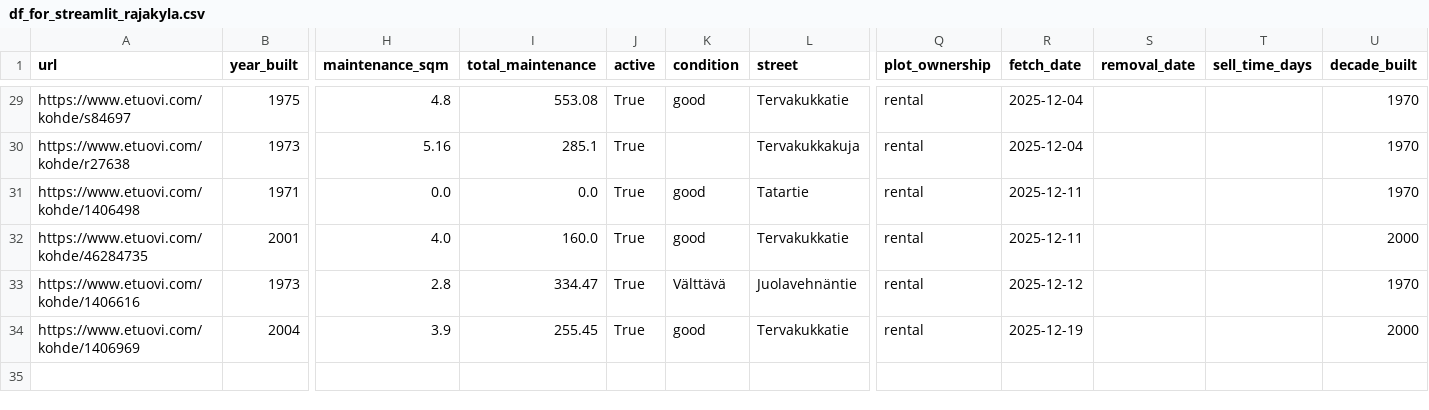
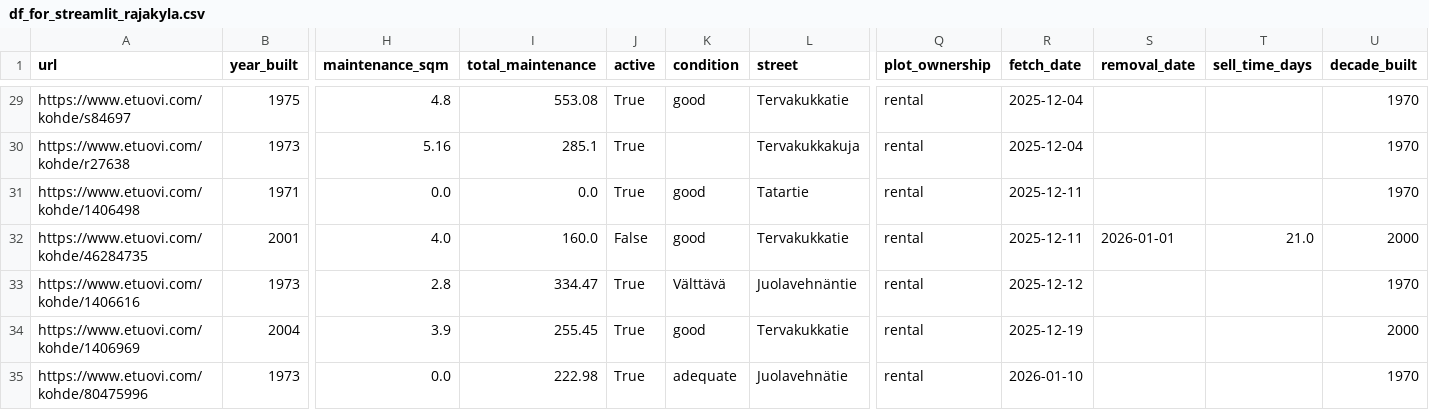
Before and after one commit to setuukka/etuovi, a CSV file: df_for_streamlit_rajakyla.csv, drawn as a sheet; only a part is shown, gaps mark what is left out; rows hold the shown columns only; the diff names each change by its address in the sheet, - before the commit and + after, or states it on an @@ line.

Commit message:
rajakyla nightly update Thu Jan  1 05:15:01 AM EET 2026

```diff
--- a/df_for_streamlit_rajakyla.csv
+++ b/df_for_streamlit_rajakyla.csv
-J32 (active): True
+J32 (active): False
-S32 (removal_date): (empty)
+S32 (removal_date): 2026-01-01
-T32 (sell_time_days): (empty)
+T32 (sell_time_days): 21.0
+row 35: https://www.etuovi.com/kohde/80475996 | 1973 | 0.0 | 222.98 | True | adequate | Juolavehnätie | rental | 2026-01-10 |  |  | 1970
```
